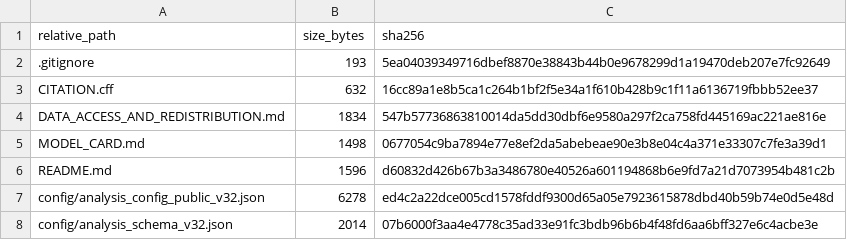
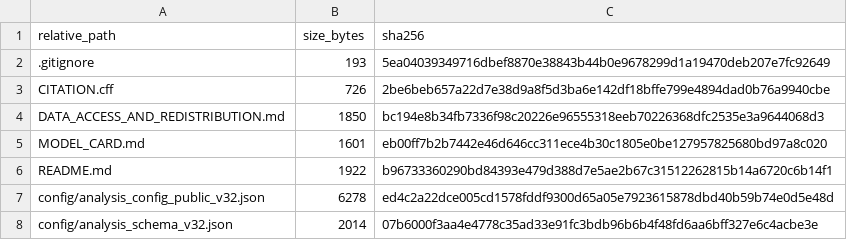
Before and after one commit to tqytqytqytqy/perioperative-aki-selective-outcome-observation, a CSV file: release_manifest_sha256_v32.csv, drawn as a sheet; only a part is shown.

```diff
--- a/release_manifest_sha256_v32.csv
+++ b/release_manifest_sha256_v32.csv
@@ -2,6 +2,6 @@ relative_path,size_bytes,sha256
 .gitignore,193,5ea04039349716dbef8870e38843b44b0e9678299d1a19470deb207e7fc92649
-CITATION.cff,632,16cc89a1e8b5ca1c264b1bf2f5e34a1f610b428b9c1f11a6136719fbbb52ee37
-DATA_ACCESS_AND_REDISTRIBUTION.md,1834,547b57736863810014da5dd30dbf6e9580a297f2ca758fd445169ac221ae816e
-MODEL_CARD.md,1498,0677054c9ba7894e77e8ef2da5abebeae90e3b8e04c4a371e33307c7fe3a39d1
-README.md,1596,d60832d426b67b3a3486780e40526a601194868b6e9fd7a21d7073954b481c2b
+CITATION.cff,726,2be6beb657a22d7e38d9a8f5d3ba6e142df18bffe799e4894dad0b76a9940cbe
+DATA_ACCESS_AND_REDISTRIBUTION.md,1850,bc194e8b34fb7336f98c20226e96555318eeb70226368dfc2535e3a9644068d3
+MODEL_CARD.md,1601,eb00ff7b2b7442e46d646cc311ece4b30c1805e0be127957825680bd97a8c020
+README.md,1922,b96733360290bd84393e479d388d7e5ae2b67c31512262815b14a6720c6b14f1
 config/analysis_config_public_v32.json,6278,ed4c2a22dce005cd1578fddf9300d65a05e7923615878dbd40b59b74e0d5e48d
```
Also changed, not shown: 4 other files.
